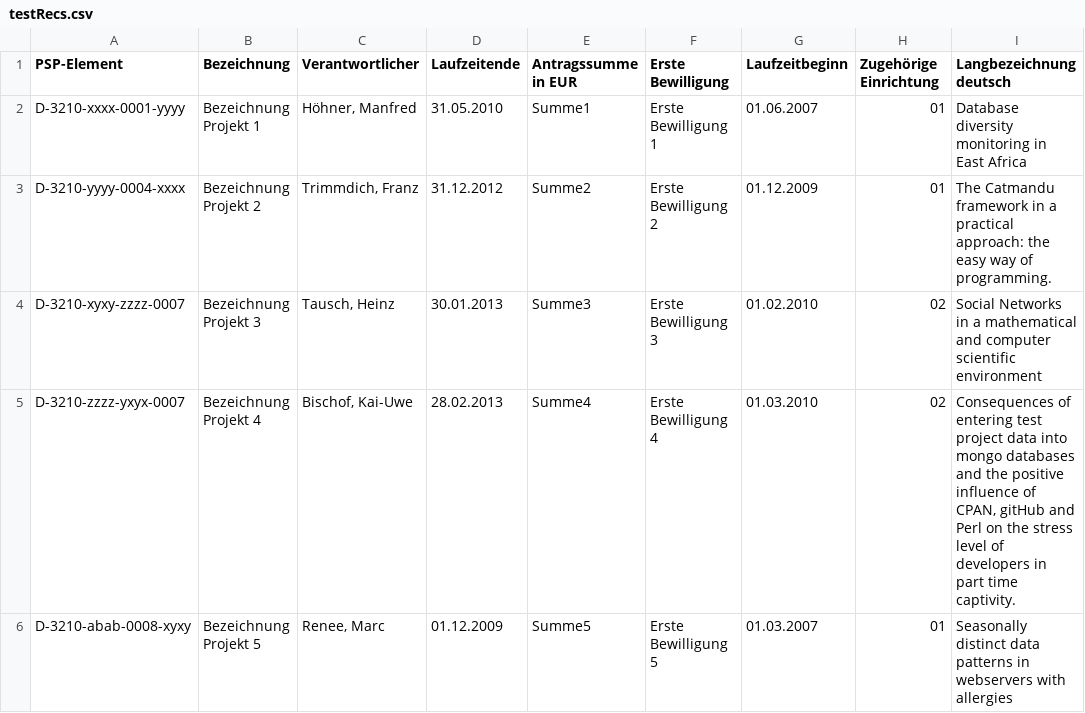
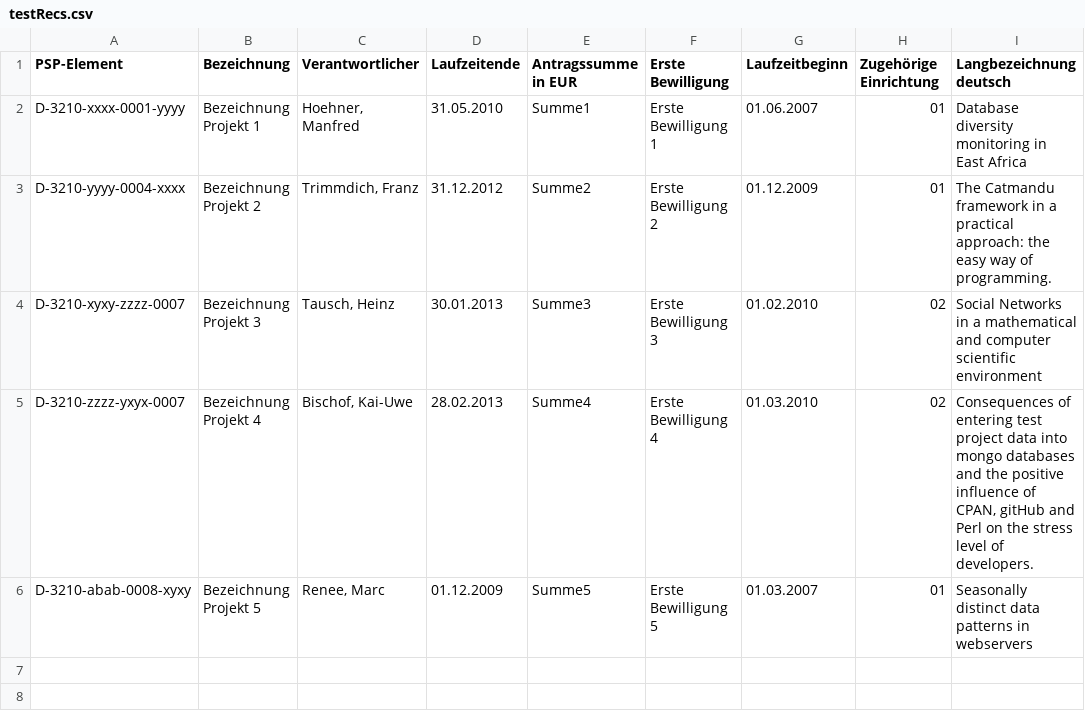
Before and after one commit to LibreCat/Catmandu-Projects, a CSV file: bin/testRecs.csv, drawn as a sheet.

Commit message:
Some minor changes in the test data.

```diff
--- a/bin/testRecs.csv
+++ b/bin/testRecs.csv
@@ -1,6 +1,6 @@
 "PSP-Element","Bezeichnung","Verantwortlicher","Laufzeitende","Antragssumme in EUR","Erste Bewilligung","Laufzeitbeginn","Zugehörige Einrichtung","Langbezeichnung deutsch"
-"D-3210-xxxx-0001-yyyy","Bezeichnung Projekt 1","Höhner, Manfred","31.05.2010","Summe1","Erste Bewilligung 1","01.06.2007","01","Database diversity monitoring in East Africa"
+"D-3210-xxxx-0001-yyyy","Bezeichnung Projekt 1","Hoehner, Manfred","31.05.2010","Summe1","Erste Bewilligung 1","01.06.2007","01","Database diversity monitoring in East Africa"
 "D-3210-yyyy-0004-xxxx","Bezeichnung Projekt 2","Trimmdich, Franz","31.12.2012","Summe2","Erste Bewilligung 2","01.12.2009","01","The Catmandu framework in a practical approach: the easy way of programming."
 "D-3210-xyxy-zzzz-0007","Bezeichnung Projekt 3","Tausch, Heinz","30.01.2013","Summe3","Erste Bewilligung 3","01.02.2010","02","Social Networks in a mathematical and computer scientific environment"
-"D-3210-zzzz-yxyx-0007","Bezeichnung Projekt 4","Bischof, Kai-Uwe","28.02.2013","Summe4","Erste Bewilligung 4","01.03.2010","02","Consequences of entering test project data into mongo databases and the positive influence of CPAN, gitHub and Perl on the stress level of developers in part time captivity."
-"D-3210-abab-0008-xyxy","Bezeichnung Projekt 5","Renee, Marc","01.12.2009","Summe5","Erste Bewilligung 5","01.03.2007","01","Seasonally distinct data patterns in webservers with allergies"
+"D-3210-zzzz-yxyx-0007","Bezeichnung Projekt 4","Bischof, Kai-Uwe","28.02.2013","Summe4","Erste Bewilligung 4","01.03.2010","02","Consequences of entering test project data into mongo databases and the positive influence of CPAN, gitHub and Perl on the stress level of developers."
+"D-3210-abab-0008-xyxy","Bezeichnung Projekt 5","Renee, Marc","01.12.2009","Summe5","Erste Bewilligung 5","01.03.2007","01","Seasonally distinct data patterns in webservers"
```
Also changed, not shown: bin/testRecsAnon.csv, 1 other file.
